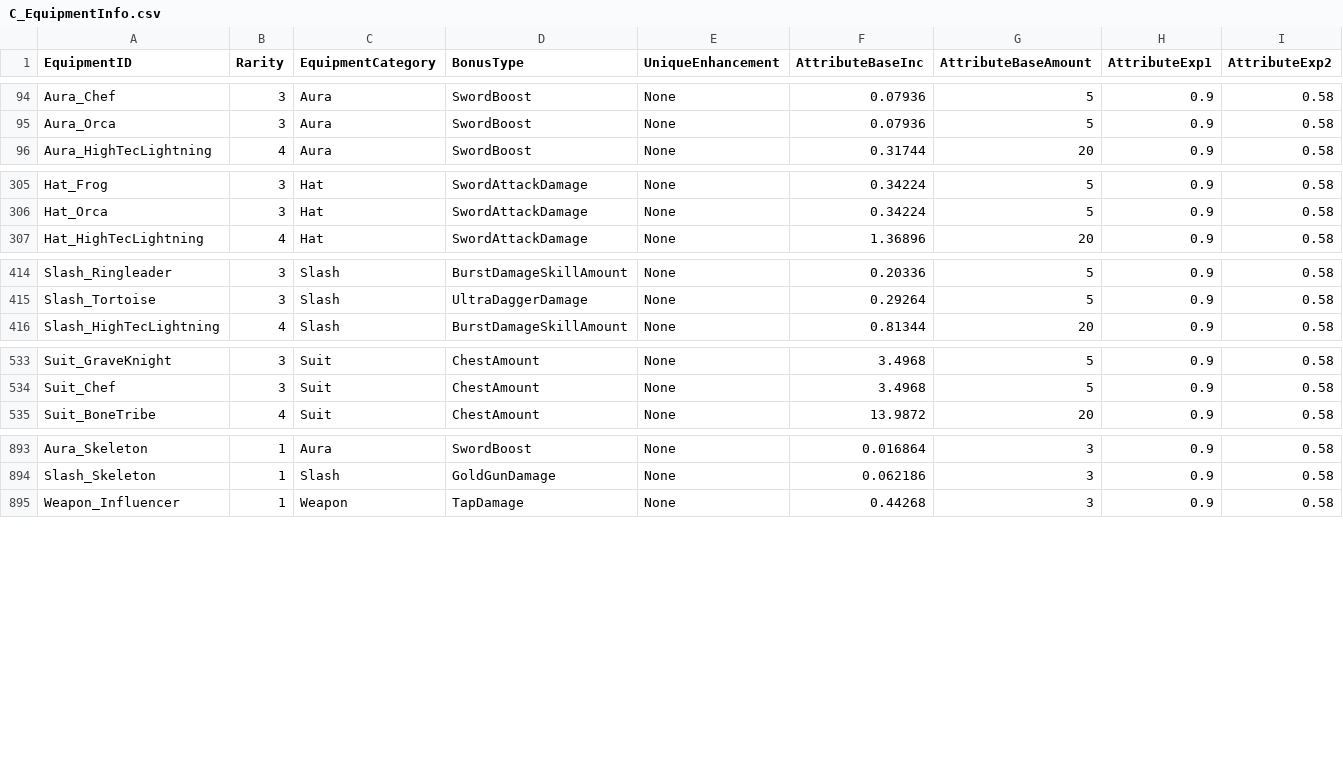
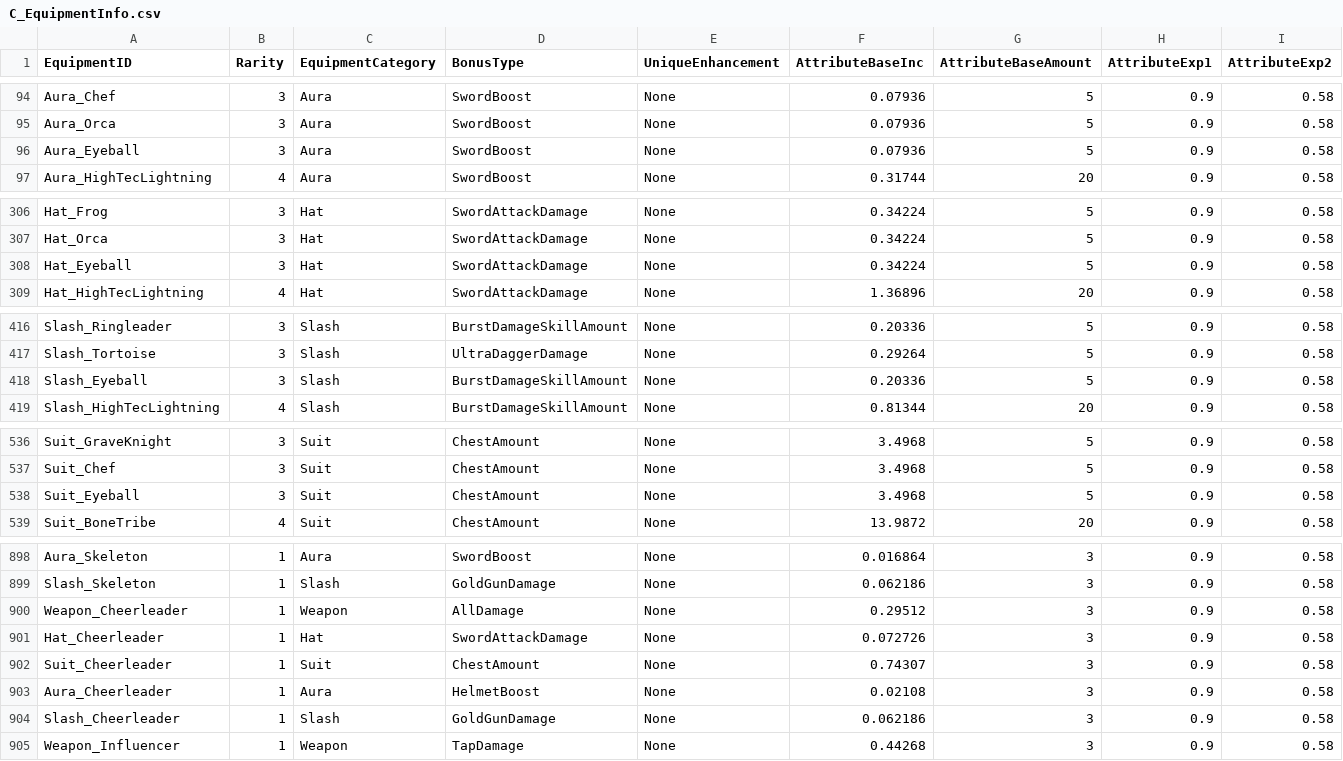
Before and after one commit to rawrzcookie/TT2_CSV, a CSV file: csv/C_EquipmentInfo.csv, drawn as a sheet; only a part is shown, gaps mark what is left out; rows hold the shown columns only; the diff covers the shown part only; the diff names each change by its address in the sheet, - before the commit and + after, or states it on an @@ line.

```diff
--- a/csv/C_EquipmentInfo.csv
+++ b/csv/C_EquipmentInfo.csv
+row 96: Aura_Eyeball | 3 | Aura | SwordBoost | None | 0.07936 | 5 | 0.9 | 0.58
+row 308: Hat_Eyeball | 3 | Hat | SwordAttackDamage | None | 0.34224 | 5 | 0.9 | 0.58
+row 418: Slash_Eyeball | 3 | Slash | BurstDamageSkillAmount | None | 0.20336 | 5 | 0.9 | 0.58
+row 538: Suit_Eyeball | 3 | Suit | ChestAmount | None | 3.4968 | 5 | 0.9 | 0.58
+row 900: Weapon_Cheerleader | 1 | Weapon | AllDamage | None | 0.29512 | 3 | 0.9 | 0.58
+row 901: Hat_Cheerleader | 1 | Hat | SwordAttackDamage | None | 0.072726 | 3 | 0.9 | 0.58
+row 902: Suit_Cheerleader | 1 | Suit | ChestAmount | None | 0.74307 | 3 | 0.9 | 0.58
+row 903: Aura_Cheerleader | 1 | Aura | HelmetBoost | None | 0.02108 | 3 | 0.9 | 0.58
+row 904: Slash_Cheerleader | 1 | Slash | GoldGunDamage | None | 0.062186 | 3 | 0.9 | 0.58
```
Also changed, not shown: 1 added row elsewhere in this file, csv/EquipmentSetInfo.csv, csv/ShopBundleInfo.csv, 8 other files.
